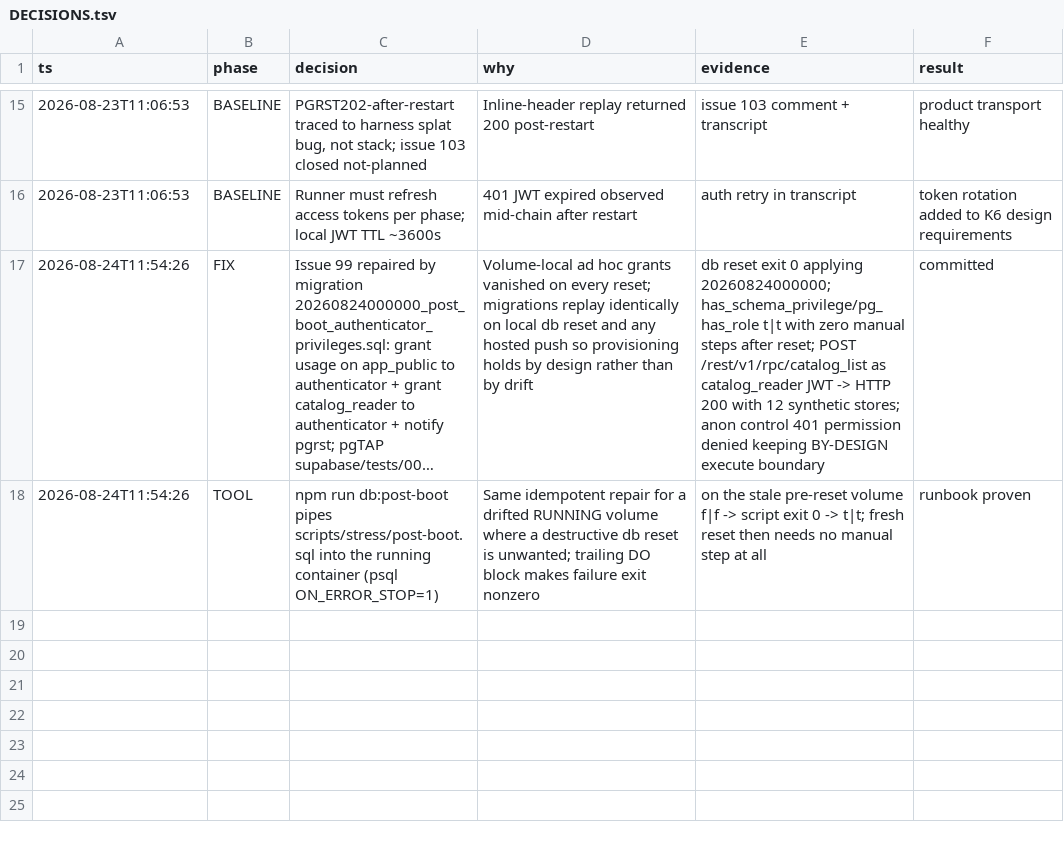
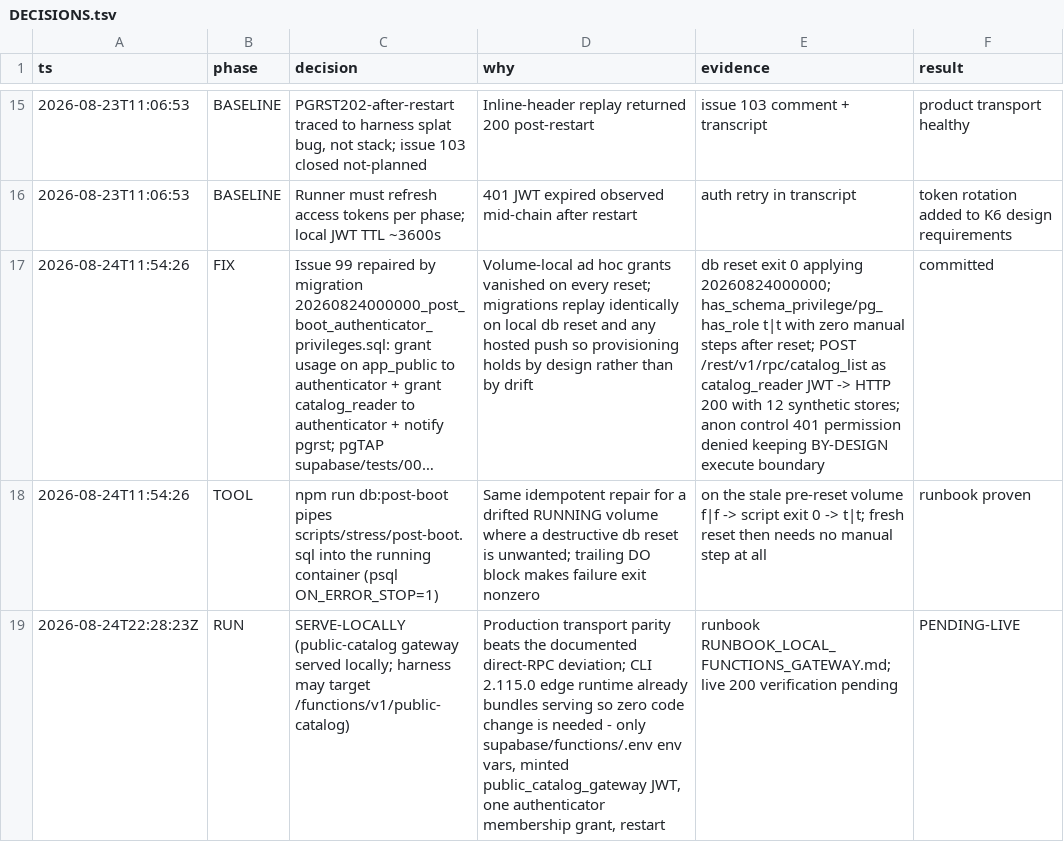
Before and after one commit to samarquis/AntiqueTrail, a TSV file: docs/stress/DECISIONS.tsv, drawn as a sheet; only a part is shown, gaps mark what is left out; long unchanged cells end in ….

Commit message:
Sync preserved local work and repair portal contracts
Merged the preserved local project snapshot and portal contract repairs. Web CI passed; database pgTAP image pull was externally rate-limited after successful Supabase startup and migration reset.

```diff
--- a/docs/stress/DECISIONS.tsv
+++ b/docs/stress/DECISIONS.tsv
@@ -18 +18,2 @@ ts	phase	decision	why	evidence	result
 2026-08-24T11:54:26	TOOL	npm run db:post-boot pipes scripts/stress/post-boot.sql into the running container (psql ON_ERROR_STOP=1)	Same idempotent repair for a drifted RUNNING volume where a destructive db reset is unwanted; trailing DO block makes failure exit nonzero	on the stale pre-reset volume f|f -> script exit 0 -> t|t; fresh reset then needs no manual step at all	runbook proven
+2026-08-24T22:28:23Z	RUN	SERVE-LOCALLY (public-catalog gateway served locally; harness may target /functions/v1/public-catalog)	Production transport parity beats the documented direct-RPC deviation; CLI 2.115.0 edge runtime already bundles serving so zero code change is needed - only supabase/functions/.env env vars, minted public_catalog_gateway JWT, one authenticator membership grant, restart	runbook RUNBOOK_LOCAL_FUNCTIONS_GATEWAY.md; live 200 verification pending	PENDING-LIVE
```
Also changed, not shown: 46 other files.
